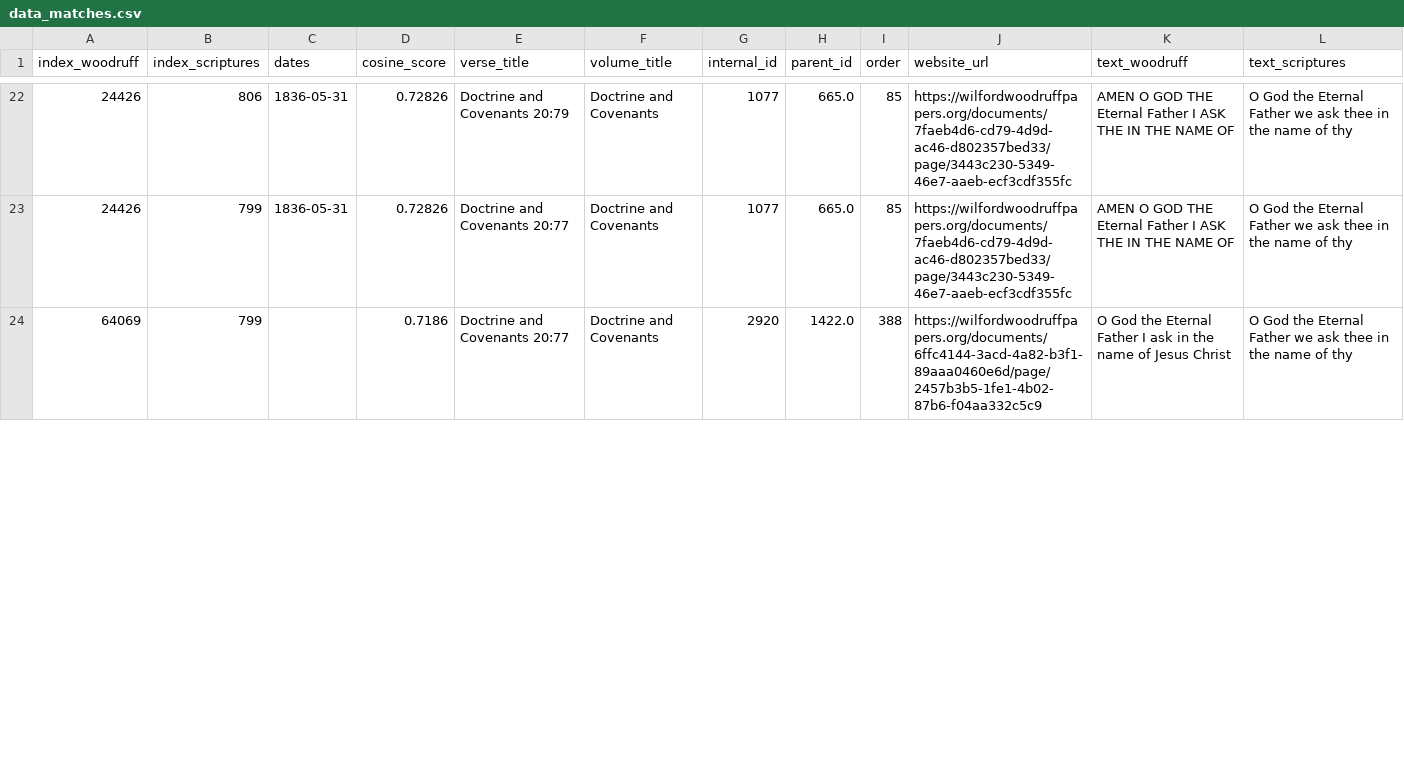
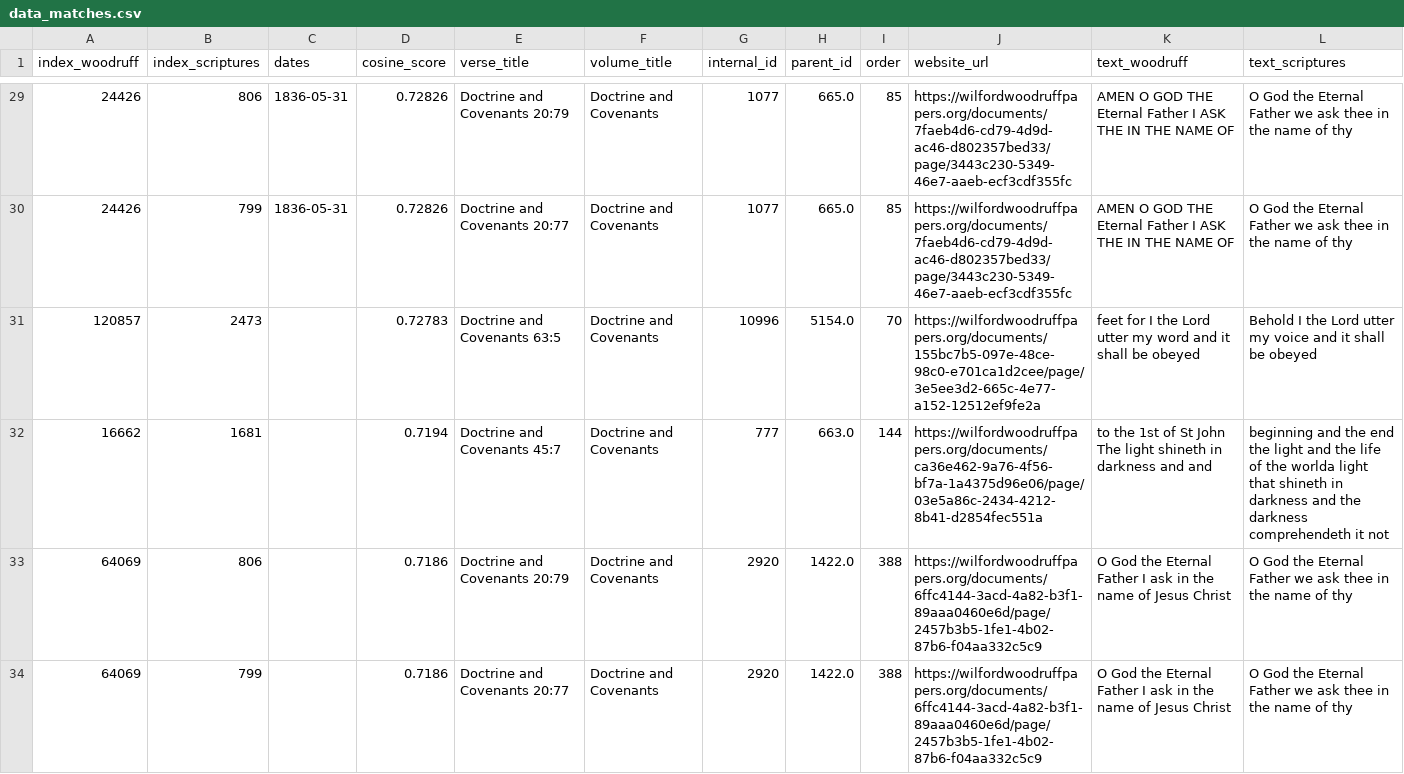
Before and after one commit to porterbmoody/Data-Science-Stretch, a CSV file: woodruff/data/matches/data_matches.csv, drawn as a sheet; only a part is shown, gaps mark what is left out; the diff covers the shown part only.

Commit message:
changes

```diff
--- a/woodruff/data/matches/data_matches.csv
+++ b/woodruff/data/matches/data_matches.csv
@@ -23,2 +30,5 @@ index_woodruff,index_scriptures,dates,cosine_score,verse_title,volume_title,inte
 24426,799,1836-05-31,0.72826,Doctrine and Covenants 20:77,Doctrine and Covenants,1077,665.0,85,https://wilfordwoodruffpapers.org/documents/7faeb4d6-cd79-4d9d-ac46-d802357bed33/page/3443c230-5349-46e7-aaeb-ecf3cdf355fc,AMEN O GOD THE Eternal Father I ASK THE IN THE NAME OF,O God the Eternal Father we ask thee in the name of thy
+120857,2473,,0.72783,Doctrine and Covenants 63:5,Doctrine and Covenants,10996,5154.0,70,https://wilfordwoodruffpapers.org/documents/155bc7b5-097e-48ce-98c0-e701ca1d2cee/page/3e5ee3d2-665c-4e77-a152-12512ef9fe2a,feet for I the Lord utter my word and it shall be obeyed,Behold I the Lord utter my voice and it shall be obeyed
+16662,1681,,0.7194,Doctrine and Covenants 45:7,Doctrine and Covenants,777,663.0,144,https://wilfordwoodruffpapers.org/documents/ca36e462-9a76-4f56-bf7a-1a4375d96e06/page/03e5a86c-2434-4212-8b41-d2854fec551a,to the 1st of St John The light shineth in darkness and and,beginning and the end the light and the life of the worlda light that shineth in darkness and the darkness comprehendeth it not
+64069,806,,0.7186,Doctrine and Covenants 20:79,Doctrine and Covenants,2920,1422.0,388,https://wilfordwoodruffpapers.org/documents/6ffc4144-3acd-4a82-b3f1-89aaa0460e6d/page/2457b3b5-1fe1-4b02-87b6-f04aa332c5c9,O God the Eternal Father I ask in the name of Jesus Christ,O God the Eternal Father we ask thee in the name of thy
 64069,799,,0.7186,Doctrine and Covenants 20:77,Doctrine and Covenants,2920,1422.0,388,https://wilfordwoodruffpapers.org/documents/6ffc4144-3acd-4a82-b3f1-89aaa0460e6d/page/2457b3b5-1fe1-4b02-87b6-f04aa332c5c9,O God the Eternal Father I ask in the name of Jesus Christ,O God the Eternal Father we ask thee in the name of thy
```
Also changed, not shown: 10 added rows and 2 moved rows elsewhere in this file.
